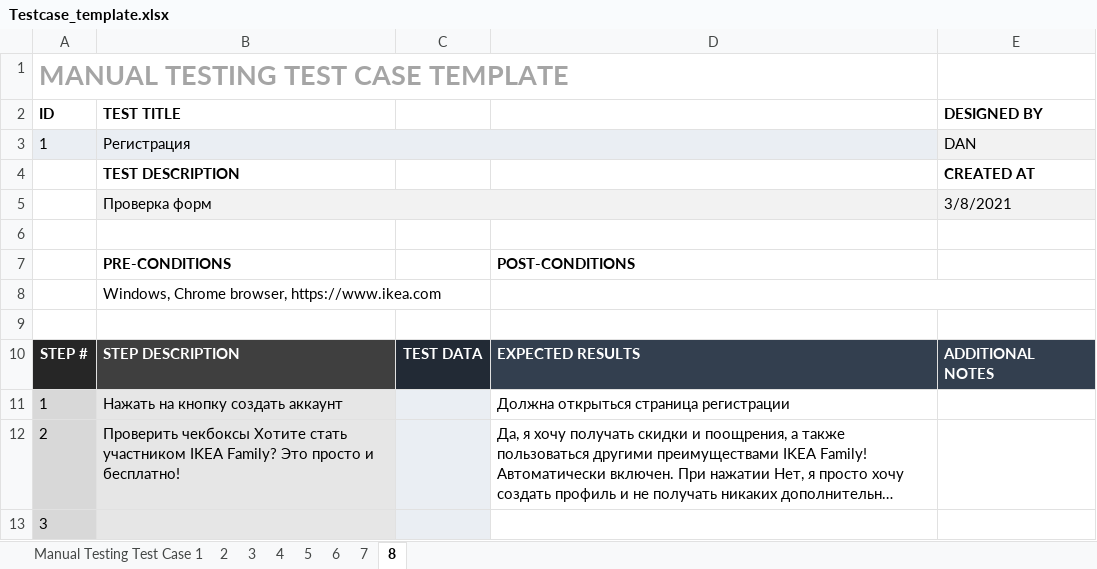
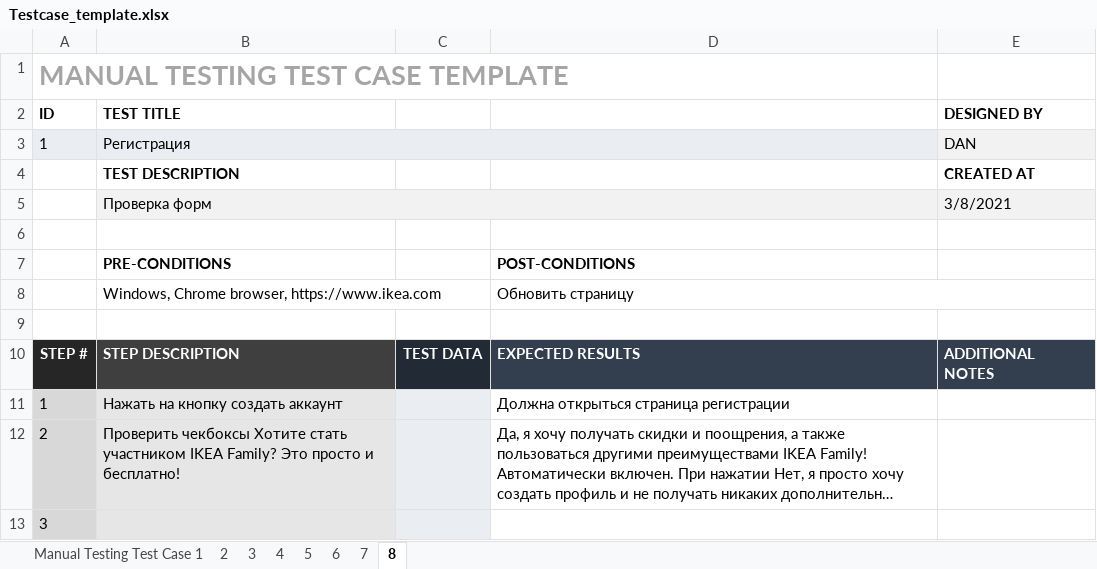
Before and after one commit to Sugardaddy10/MyFirstRepo, an Excel workbook: Testcase_template.xlsx, sheet 8, drawn as a sheet; long unchanged cells end in …; values as stored, in another font and other column widths than the file's, no borders; the diff names each change by its address in the sheet, - before the commit and + after, or states it on an @@ line.

Commit message:
Изменения

```diff
--- a/Testcase_template.xlsx (sheet 8)
+++ b/Testcase_template.xlsx (sheet 8)
-D8: (empty)
+D8: Обновить страницу
```
